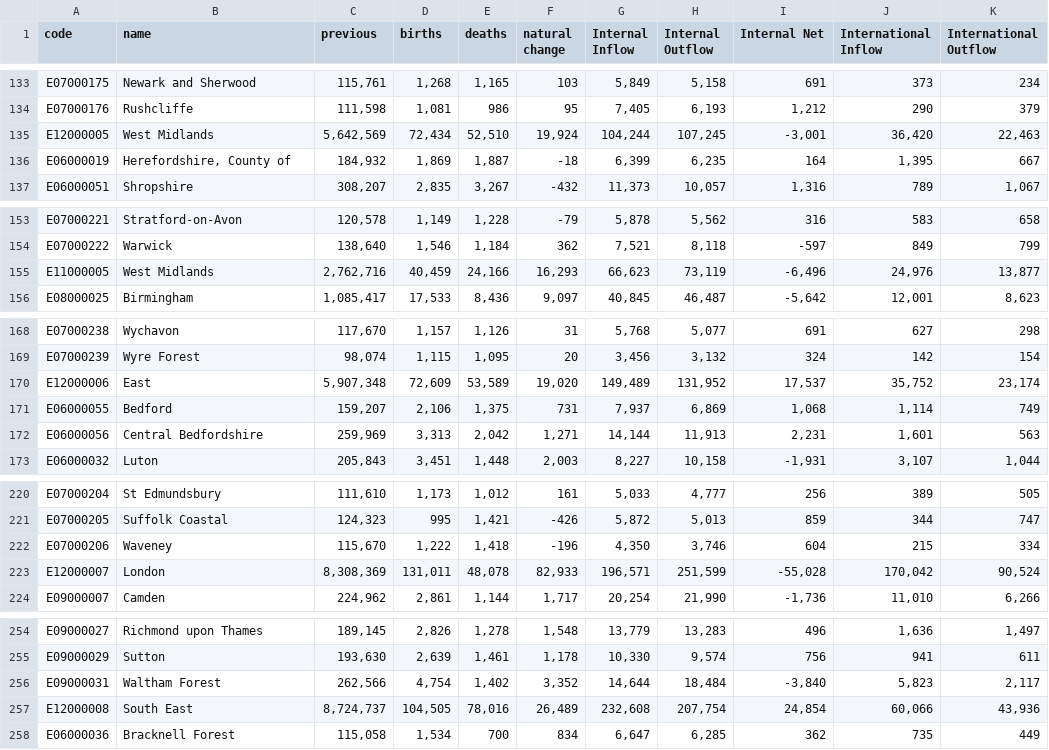
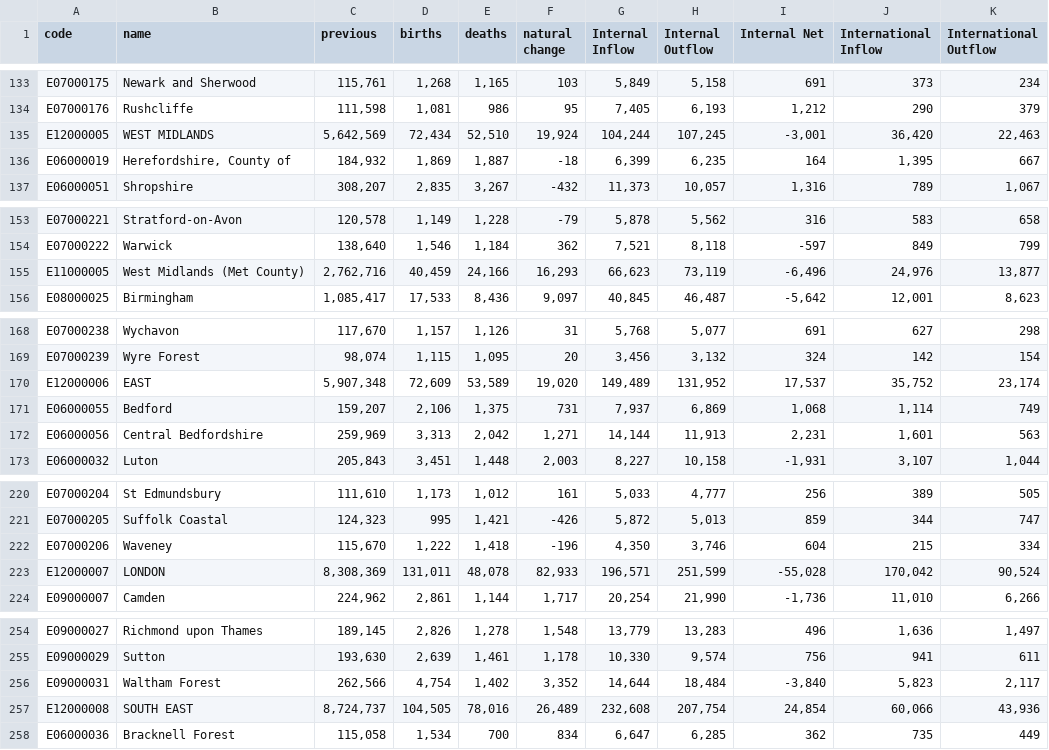
Before and after one commit to ONSdigital/Alpha, a CSV file: data/change.csv, drawn as a sheet; only a part is shown, gaps mark what is left out; the diff covers the shown part only; the diff names each change by its address in the sheet, - before the commit and + after, or states it on an @@ line.

```diff
--- a/data/change.csv
+++ b/data/change.csv
-B135 (name): West Midlands
+B135 (name): WEST MIDLANDS
-B155 (name): West Midlands
+B155 (name): West Midlands (Met County)
-B170 (name): East
+B170 (name): EAST
-B223 (name): London
+B223 (name): LONDON
-B257 (name): South East
+B257 (name): SOUTH EAST
```
Also changed, not shown: 20 edited cells elsewhere in this file, data/population.csv, data/pyramid.csv.
